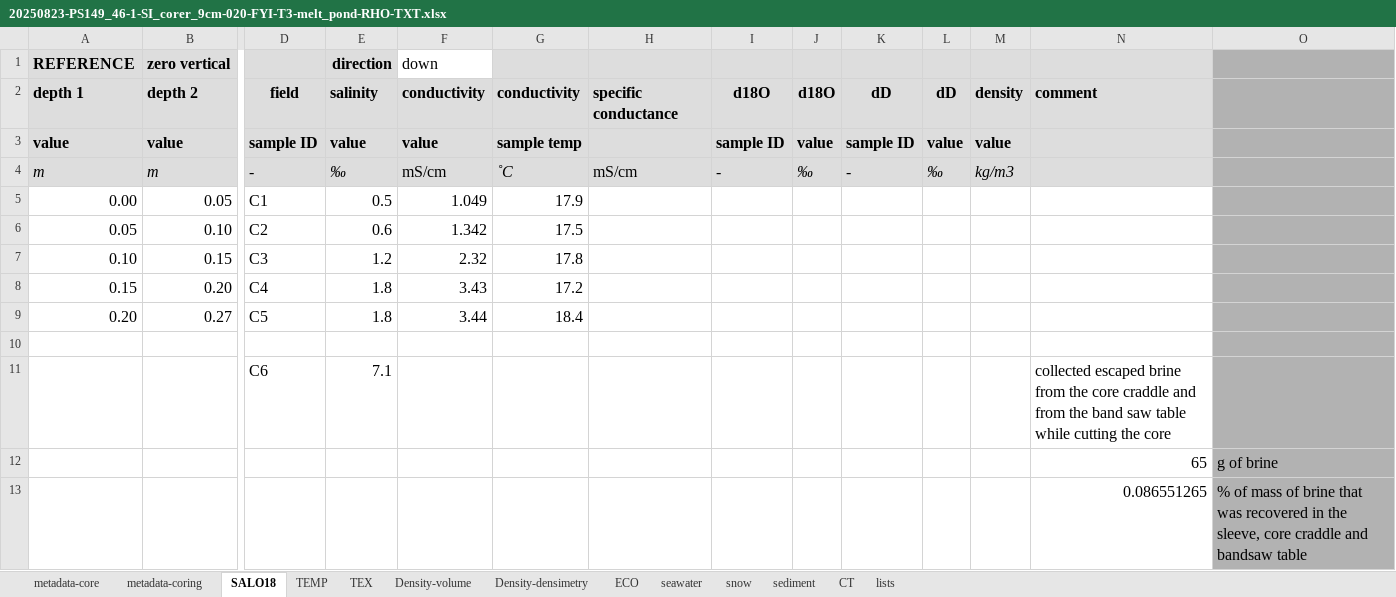
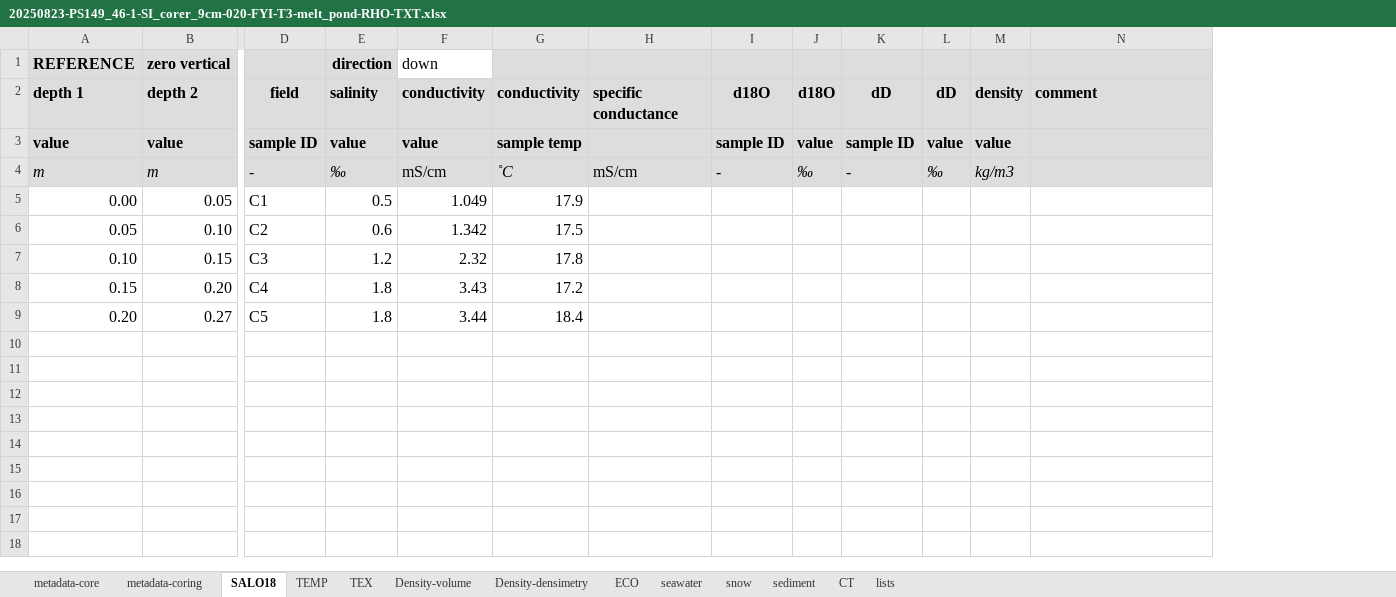
Before and after one commit to esalganik/Contrasts-ice-coring, an Excel workbook: Data/IceStation2d/23aug2025coring_melt_ponds/20250823-PS149_46-1-SI_corer_9cm-020-FYI-T3-melt_pond-RHO-TXT.xlsx, sheet SALO18, drawn as a sheet; only a part is shown, gaps mark what is left out; values as stored, in another font and other column widths than the file's, no borders; charts and pictures not drawn; rows hold the shown columns only; the diff names each change by its address in the sheet, - before the commit and + after, or states it on an @@ line.

```diff
--- a/Data/IceStation2d/23aug2025coring_melt_ponds/20250823-PS149_46-1-SI_corer_9cm-020-FYI-T3-melt_pond-RHO-TXT.xlsx (sheet SALO18)
+++ b/Data/IceStation2d/23aug2025coring_melt_ponds/20250823-PS149_46-1-SI_corer_9cm-020-FYI-T3-melt_pond-RHO-TXT.xlsx (sheet SALO18)
-column O, empty
-row 10: (empty)
-row 11:  |  | C6 | 7.1 |  |  |  |  |  |  |  |  | collected escaped brine from the core craddle and from the band saw table while cutting the core
-row 12:  |  |  |  |  |  |  |  |  |  |  |  | 65 | g of brine
-row 13:  |  |  |  |  |  |  |  |  |  |  |  | 0.086551265 | % of mass of brine that was recovered in the sleeve, core craddle and bandsaw table
```
Also changed, not shown: Data/IceStation1c/09aug2025coring/20250809-PS149_32-1-SI_corer_9cm-019-FYI-RHO.xlsx, Data/IceStation3d/26aug2025coring/20250826-PS149_47-1-SI_corer_9cm-019-SYI-RHO.xlsx, 7 other files.
